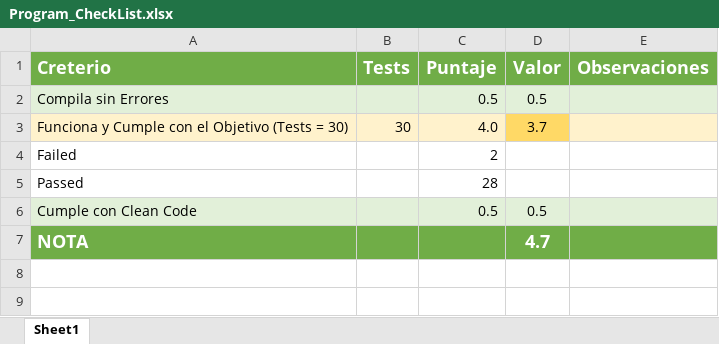
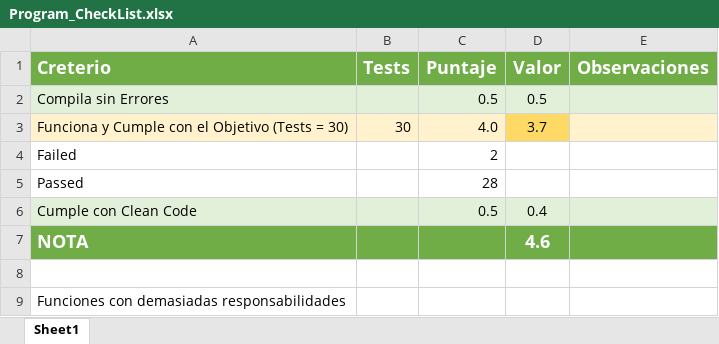
Before and after one commit to Jucer74/ServicesDevelopment, an Excel workbook: Exams/Exam-01/Program_CheckList.xlsx, sheet Sheet1, drawn as a sheet; values as stored, in another font and other column widths than the file's, no borders; conditional formats not drawn; the diff names each change by its address in the sheet, - before the commit and + after, or states it on an @@ line.

Commit message:
Update Program_CheckList.xlsx

```diff
--- a/Exams/Exam-01/Program_CheckList.xlsx (sheet Sheet1)
+++ b/Exams/Exam-01/Program_CheckList.xlsx (sheet Sheet1)
-D6 (Valor): 0.5
+D6 (Valor): 0.4
-D7 (Valor): 4.7
+D7 (Valor): 4.6
+row 8: (empty)
+row 9: Funciones con demasiadas responsabilidades
```
